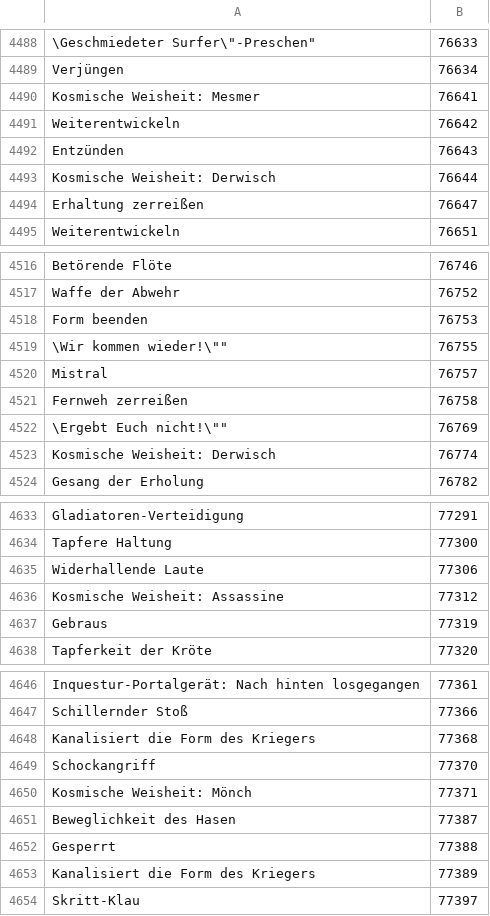
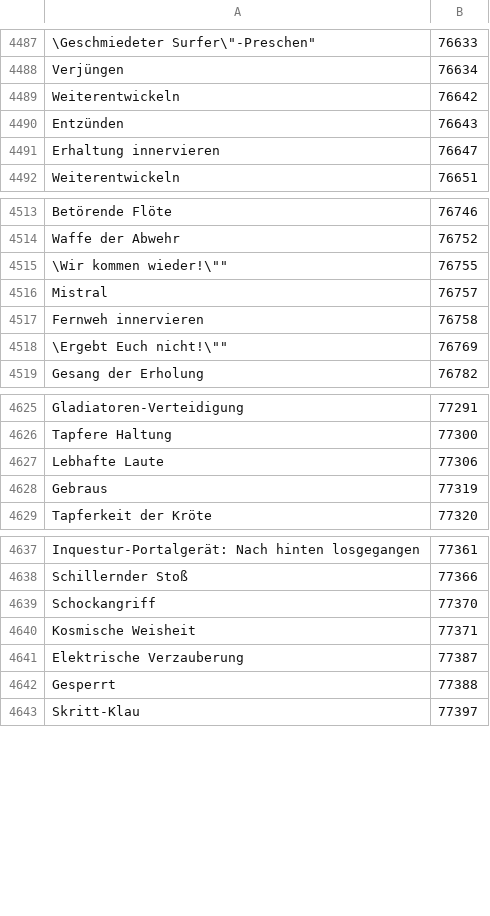
Before and after one commit to Pandraghon/gw2api-namesearch, a CSV file: de/skills.csv, drawn as a sheet; only a part is shown, gaps mark what is left out; the diff covers the shown part only.

```diff
--- a/de/skills.csv
+++ b/de/skills.csv
@@ -4489,7 +4488,5 @@
 "Verjüngen",76634
-"Kosmische Weisheit: Mesmer",76641
 "Weiterentwickeln",76642
 "Entzünden",76643
-"Kosmische Weisheit: Derwisch",76644
-"Erhaltung zerreißen",76647
+"Erhaltung innervieren",76647
 "Weiterentwickeln",76651
@@ -4517,8 +4514,6 @@
 "Waffe der Abwehr",76752
-"Form beenden",76753
 "\"Wir kommen wieder!\"",76755
 "Mistral",76757
-"Fernweh zerreißen",76758
+"Fernweh innervieren",76758
 "\"Ergebt Euch nicht!\"",76769
-"Kosmische Weisheit: Derwisch",76774
 "Gesang der Erholung",76782
@@ -4634,4 +4626,3 @@
 "Tapfere Haltung",77300
-"Widerhallende Laute",77306
-"Kosmische Weisheit: Assassine",77312
+"Lebhafte Laute",77306
 "Gebraus",77319
@@ -4647,8 +4638,6 @@
 "Schillernder Stoß",77366
-"Kanalisiert die Form des Kriegers",77368
 "Schockangriff",77370
-"Kosmische Weisheit: Mönch",77371
-"Beweglichkeit des Hasen",77387
+"Kosmische Weisheit",77371
+"Elektrische Verzauberung",77387
 "Gesperrt",77388
-"Kanalisiert die Form des Kriegers",77389
 "Skritt-Klau",77397
```
Also changed, not shown: 4 removed rows and 9 edited cells elsewhere in this file, de/achievements.csv, en/achievements.csv, 31 other files.
